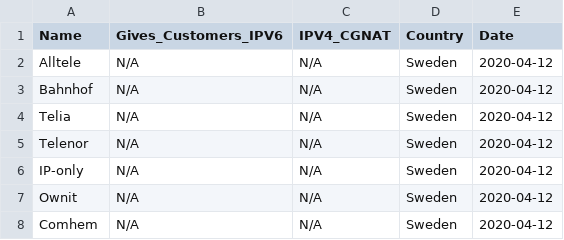
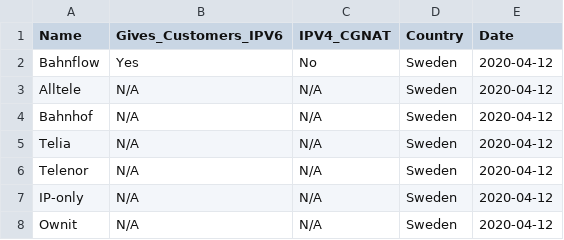
Before and after one commit to KarabroAB/ipv6supportlist, a CSV file: isp.csv, drawn as a sheet; only a part is shown; the shorter side is filled out with more unchanged rows; the diff names each change by its address in the sheet, - before the commit and + after, or states it on an @@ line.

Commit message:
Update isp.csv

```diff
--- a/isp.csv
+++ b/isp.csv
+row 2: Bahnflow | Yes | No | Sweden | 2020-04-12
```
